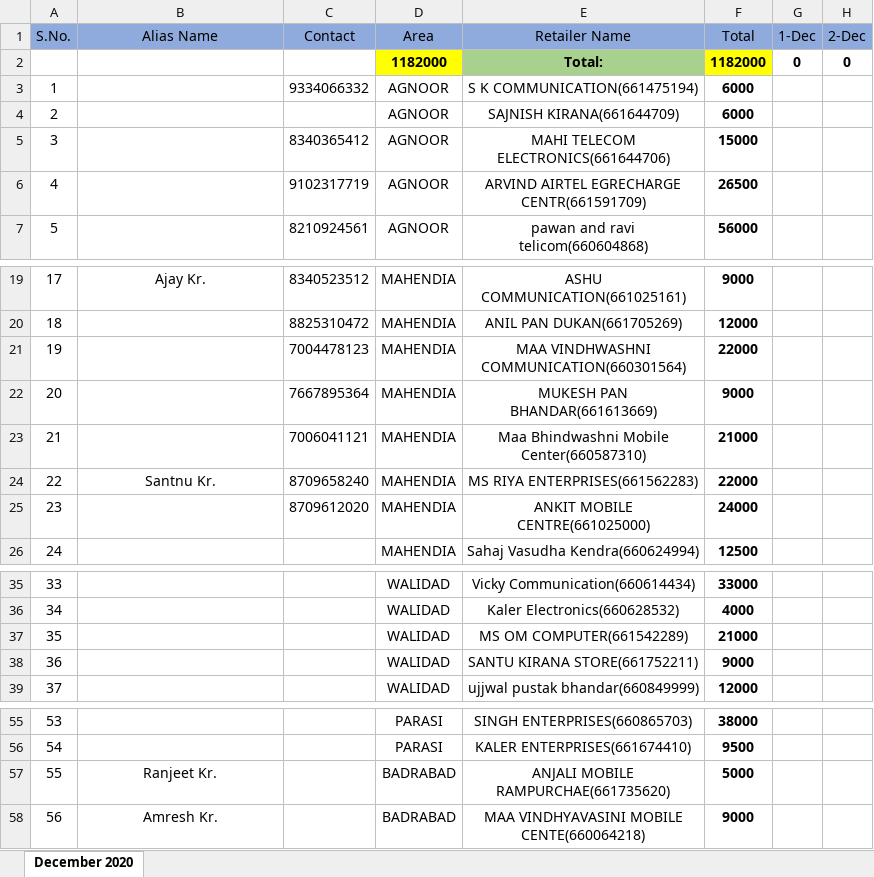
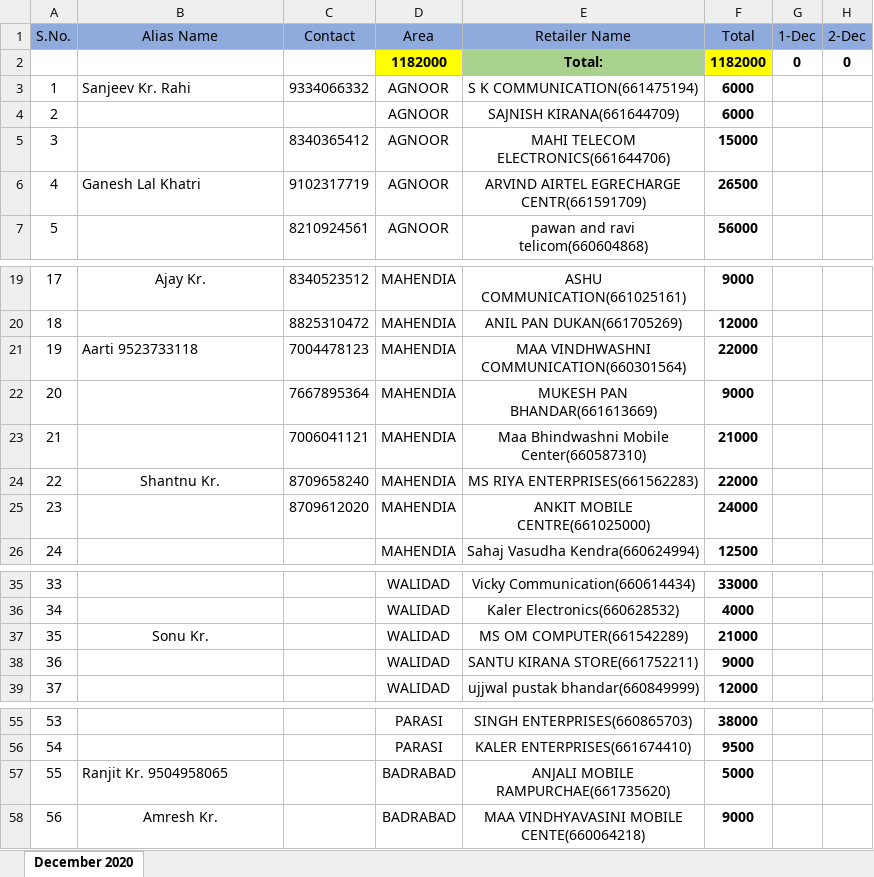
Before and after one commit to PalakEnterprises/DailyReport, an Excel workbook: Daily Collection/December-2020-Collection.xlsx, sheet December 2020, drawn as a sheet; only a part is shown, gaps mark what is left out; values as stored, in another font and other column widths than the file's, no borders; the diff names each change by its address in the sheet, - before the commit and + after, or states it on an @@ line.

```diff
--- a/Daily Collection/December-2020-Collection.xlsx (sheet December 2020)
+++ b/Daily Collection/December-2020-Collection.xlsx (sheet December 2020)
-B3 (Alias Name): (empty)
+B3 (Alias Name): Sanjeev Kr. Rahi
-B6 (Alias Name): (empty)
+B6 (Alias Name): Ganesh Lal Khatri
-B21 (Alias Name): (empty)
+B21 (Alias Name): Aarti 9523733118
-B24 (Alias Name): Santnu Kr.
+B24 (Alias Name): Shantnu Kr.
-B37 (Alias Name): (empty)
+B37 (Alias Name): Sonu Kr.
-B57 (Alias Name): Ranjeet Kr.
+B57 (Alias Name): Ranjit Kr. 9504958065
-B57 alignment: center
+B57 alignment: left
```
Also changed, not shown: Daily Collection/January-2021-Collection.xlsx, Daily Orders/December-2020-RetailerWiseOrder.xlsx, 4 other files.
